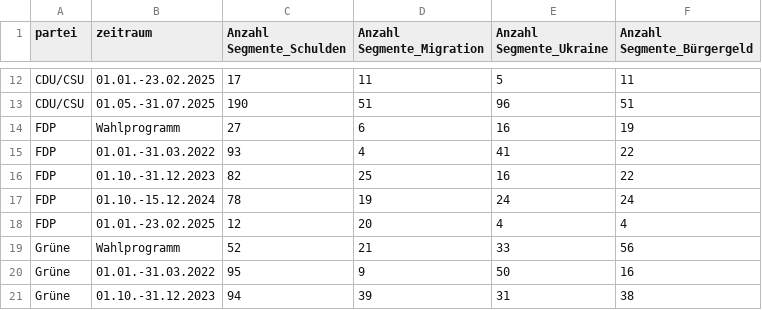
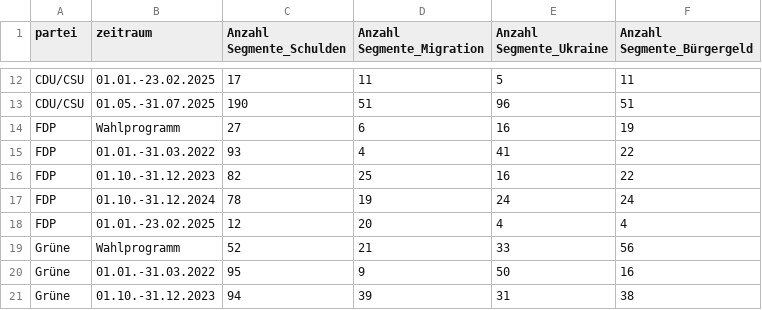
Before and after one commit to hlohr/masterarbeit_politische_konsistenz, a CSV file: codes/für Kapitel 6/verteilung_segmente_pro_partei_zeitraum_topic.csv, drawn as a sheet; only a part is shown, gaps mark what is left out; the diff covers the shown part only.

```diff
--- a/codes/für Kapitel 6/verteilung_segmente_pro_partei_zeitraum_topic.csv
+++ b/codes/für Kapitel 6/verteilung_segmente_pro_partei_zeitraum_topic.csv
@@ -16,3 +16,3 @@ FDP;01.01.-31.03.2022;93;4;41;22
 FDP;01.10.-31.12.2023;82;25;16;22
-FDP;01.10.-15.12.2024;78;19;24;24
+FDP;01.10.-31.12.2024;78;19;24;24
 FDP;01.01.-23.02.2025;12;20;4;4
```
Also changed, not shown: 5 edited cells elsewhere in this file, 22 other files.
